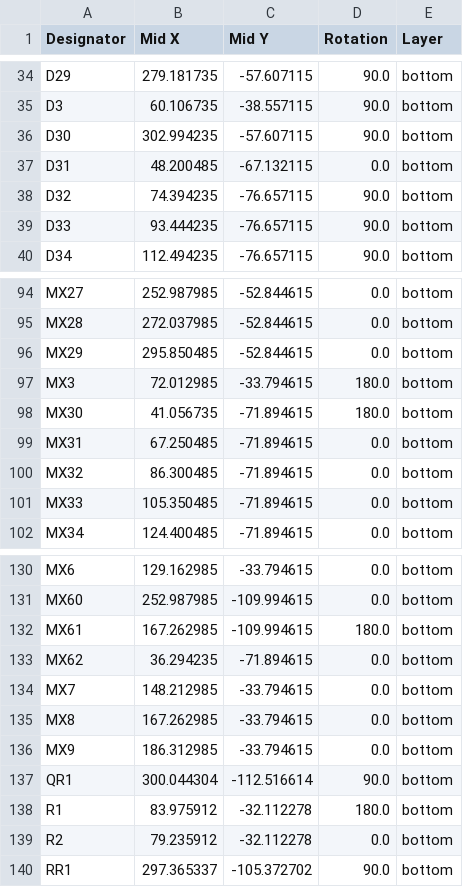
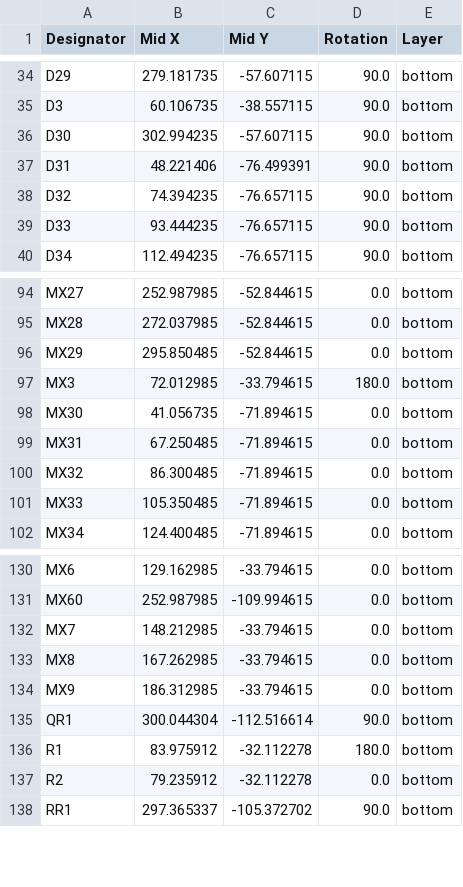
Before and after one commit to JamesWilson1996/VoidHHKB-Hotswap, a CSV file: production/positions.csv, drawn as a sheet; only a part is shown, gaps mark what is left out.

```diff
--- a/production/positions.csv
+++ b/production/positions.csv
@@ -36,3 +36,3 @@ D3,60.106735,-38.557115,90.0,bottom
 D30,302.994235,-57.607115,90.0,bottom
-D31,48.200485,-67.132115,0.0,bottom
+D31,48.221406,-76.499391,90.0,bottom
 D32,74.394235,-76.657115,90.0,bottom
@@ -97,3 +97,3 @@ MX29,295.850485,-52.844615,0.0,bottom
 MX3,72.012985,-33.794615,180.0,bottom
-MX30,41.056735,-71.894615,180.0,bottom
+MX30,41.056735,-71.894615,0.0,bottom
 MX31,67.250485,-71.894615,0.0,bottom
@@ -131,4 +131,2 @@ MX6,129.162985,-33.794615,0.0,bottom
 MX60,252.987985,-109.994615,0.0,bottom
-MX61,167.262985,-109.994615,180.0,bottom
-MX62,36.294235,-71.894615,0.0,bottom
 MX7,148.212985,-33.794615,0.0,bottom
```
Also changed, not shown: production/bom.csv, production/designators.csv, 7 other files.
